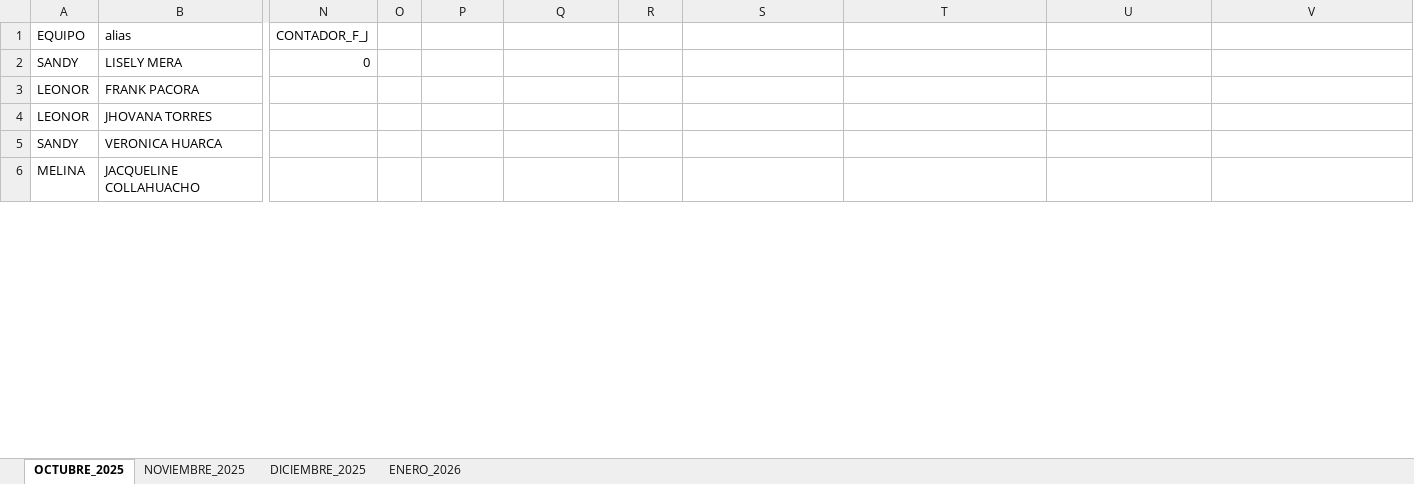
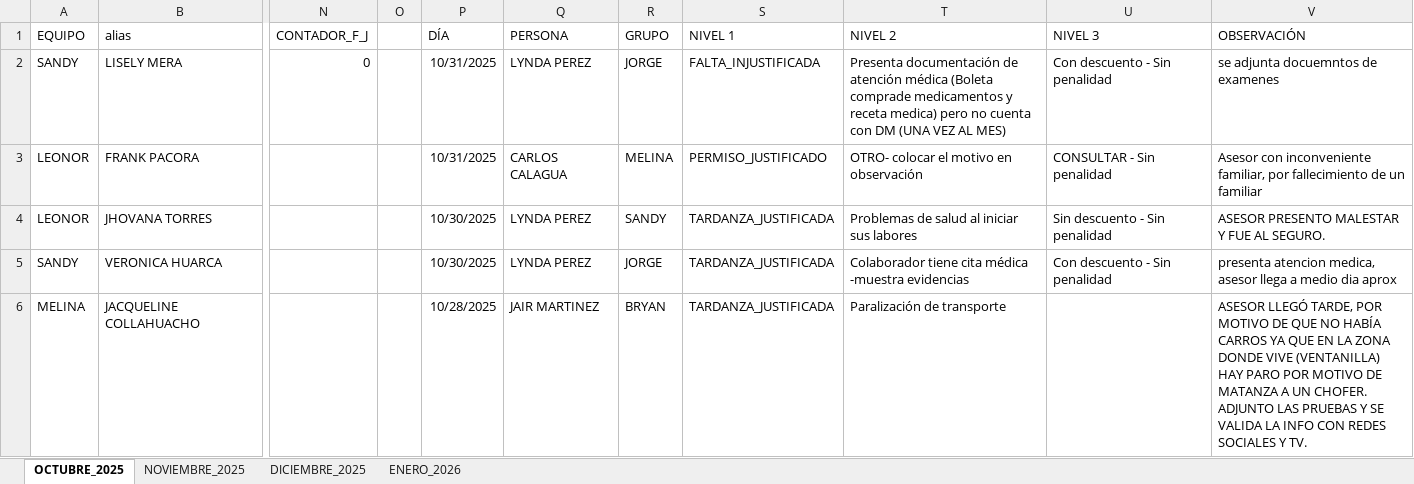
Before and after one commit to jvasquez98/Ranking, an Excel workbook: CS_MARCACIONES.xlsx, sheet OCTUBRE_2025, drawn as a sheet; only a part is shown, gaps mark what is left out; values as stored, in another font and other column widths than the file's, no borders; table styles not drawn; the diff covers the shown part only; the diff names each change by its address in the sheet, - before the commit and + after, or states it on an @@ line.

```diff
--- a/CS_MARCACIONES.xlsx (sheet OCTUBRE_2025)
+++ b/CS_MARCACIONES.xlsx (sheet OCTUBRE_2025)
-P1: (empty)
+P1: DÍA
-Q1: (empty)
+Q1: PERSONA
-R1: (empty)
+R1: GRUPO
-S1: (empty)
+S1: NIVEL 1
-T1: (empty)
+T1: NIVEL 2
-U1: (empty)
+U1: NIVEL 3
-V1: (empty)
+V1: OBSERVACIÓN
-P2:P3 (DÍA): (empty)
+P2:P3 (DÍA): 10/31/2025
-Q2 (PERSONA): (empty)
+Q2 (PERSONA): LYNDA PEREZ
-R2 (GRUPO): (empty)
+R2 (GRUPO): JORGE
-S2 (NIVEL 1): (empty)
+S2 (NIVEL 1): FALTA_INJUSTIFICADA
-T2 (NIVEL 2): (empty)
+T2 (NIVEL 2): Presenta documentación de atención médica (Boleta comprade medicamentos y receta medica) pero no cuenta con DM (UNA VEZ AL MES)
-U2 (NIVEL 3): (empty)
+U2 (NIVEL 3): Con descuento - Sin penalidad
-V2 (OBSERVACIÓN): (empty)
+V2 (OBSERVACIÓN): se adjunta docuemntos de examenes
-Q3 (PERSONA): (empty)
+Q3 (PERSONA): CARLOS CALAGUA
-R3 (GRUPO): (empty)
+R3 (GRUPO): MELINA
-S3 (NIVEL 1): (empty)
+S3 (NIVEL 1): PERMISO_JUSTIFICADO
-T3 (NIVEL 2): (empty)
+T3 (NIVEL 2): OTRO- colocar el motivo en observación
-U3 (NIVEL 3): (empty)
+U3 (NIVEL 3): CONSULTAR - Sin penalidad
-V3 (OBSERVACIÓN): (empty)
+V3 (OBSERVACIÓN): Asesor con inconveniente familiar, por fallecimiento de un familiar
-P4:P5 (DÍA): (empty)
+P4:P5 (DÍA): 10/30/2025
-Q4:Q5 (PERSONA): (empty)
+Q4:Q5 (PERSONA): LYNDA PEREZ
-R4 (GRUPO): (empty)
+R4 (GRUPO): SANDY
-S4:S6 (NIVEL 1): (empty)
+S4:S6 (NIVEL 1): TARDANZA_JUSTIFICADA
-T4 (NIVEL 2): (empty)
+T4 (NIVEL 2): Problemas de salud al iniciar sus labores
-U4 (NIVEL 3): (empty)
+U4 (NIVEL 3): Sin descuento - Sin penalidad
-V4 (OBSERVACIÓN): (empty)
+V4 (OBSERVACIÓN): ASESOR PRESENTO MALESTAR Y FUE AL SEGURO.
-R5 (GRUPO): (empty)
+R5 (GRUPO): JORGE
-T5 (NIVEL 2): (empty)
+T5 (NIVEL 2): Colaborador tiene cita médica -muestra evidencias
-U5 (NIVEL 3): (empty)
+U5 (NIVEL 3): Con descuento - Sin penalidad
-V5 (OBSERVACIÓN): (empty)
+V5 (OBSERVACIÓN): presenta atencion medica, asesor llega a medio dia aprox
-P6 (DÍA): (empty)
+P6 (DÍA): 10/28/2025
-Q6 (PERSONA): (empty)
+Q6 (PERSONA): JAIR MARTINEZ
-R6 (GRUPO): (empty)
+R6 (GRUPO): BRYAN
-T6 (NIVEL 2): (empty)
+T6 (NIVEL 2): Paralización de transporte
-V6 (OBSERVACIÓN): (empty)
+V6 (OBSERVACIÓN): ASESOR LLEGÓ TARDE, POR MOTIVO DE QUE NO HABÍA CARROS YA QUE EN LA ZONA DONDE VIVE (VENTANILLA) HAY PARO POR MOTIVO DE MATANZA A UN CHOFER. ADJUNTO LAS PRUEBAS Y SE VALIDA LA INFO CON REDES SOCIALES Y TV.
```
Also changed, not shown: 126 edited cells elsewhere in this sheet, sheet NOVIEMBRE_2025, sheet DICIEMBRE_2025, sheet ENERO_2026, CS_AVANCE DE ASESORES.xlsx, 3 other files.
